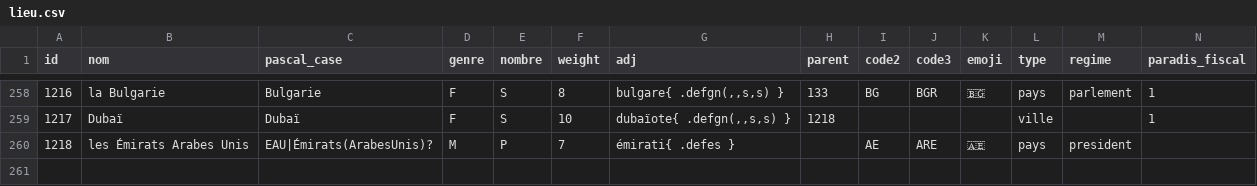
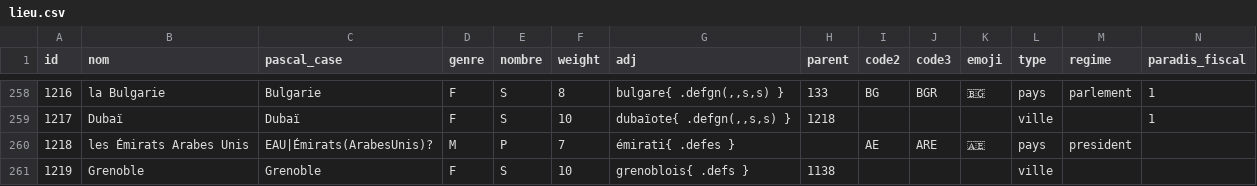
Before and after one commit to AlexieVQ/FlashNewsBot, a CSV file: regles/lieu.csv, drawn as a sheet; only a part is shown, gaps mark what is left out.

```diff
--- a/regles/lieu.csv
+++ b/regles/lieu.csv
@@ -260 +260,2 @@ id,nom,pascal_case,genre,nombre,weight,adj,parent,code2,code3,emoji,type,regime,
 1218,les Émirats Arabes Unis,EAU|Émirats(ArabesUnis)?,M,P,7,émirati{ .defes },,AE,ARE,🇦🇪,pays,president,
+1219,Grenoble,Grenoble,F,S,10,grenoblois{ .defs },1138,,,,ville,,
```
Also changed, not shown: regles/orga.csv, regles/pers.csv, 1 other file.
